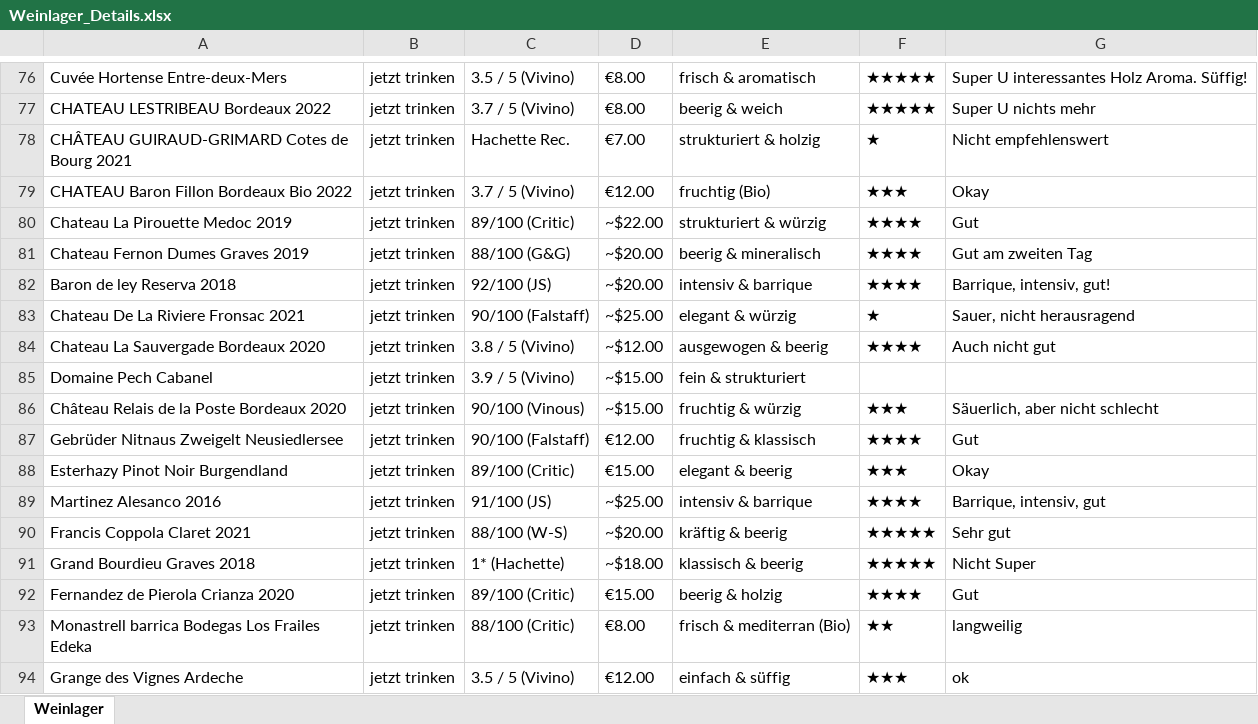
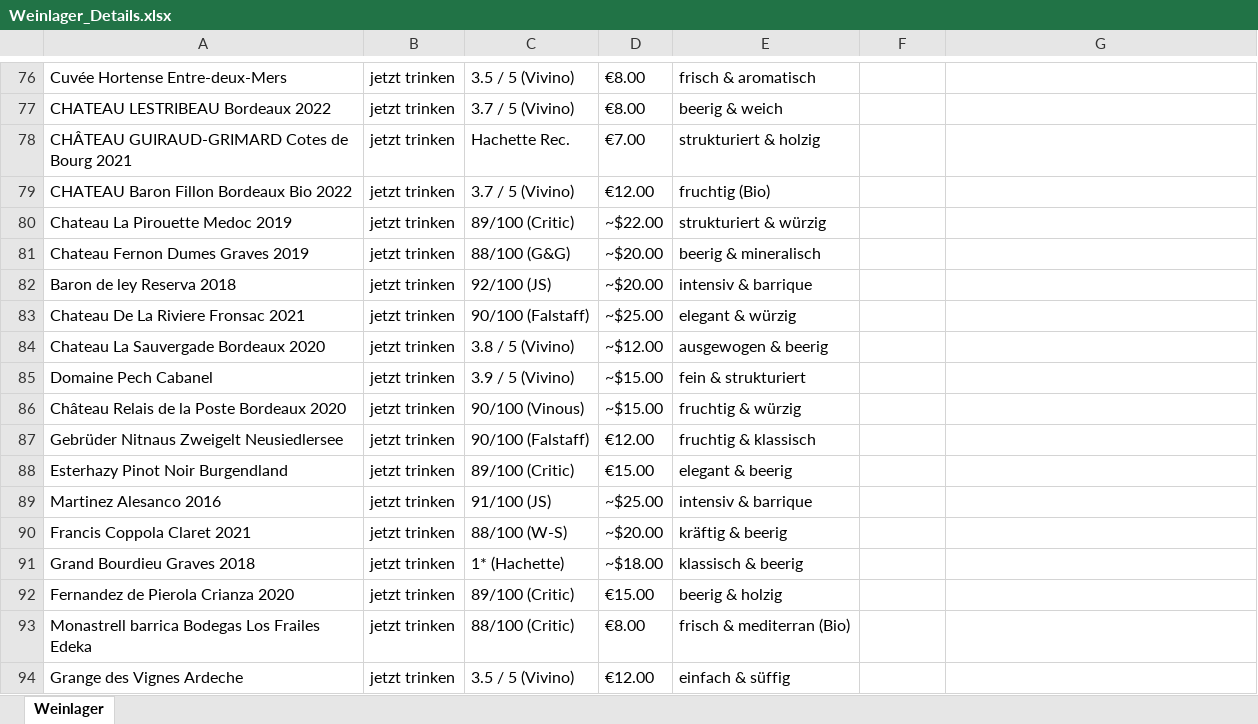
Before and after one commit to LordKrumb36/meineweine-app, an Excel workbook: Weinlager_Details.xlsx, sheet Weinlager, drawn as a sheet; only a part is shown, gaps mark what is left out; values as stored, in another font and other column widths than the file's, no borders; the diff covers the shown part only; the diff names each change by its address in the sheet, - before the commit and + after, or states it on an @@ line.

```diff
--- a/Weinlager_Details.xlsx (sheet Weinlager)
+++ b/Weinlager_Details.xlsx (sheet Weinlager)
-F76:F77: ★★★★★
+F76:F77: (empty)
-G76: Super U interessantes Holz Aroma. Süffig!
+G76: (empty)
-G77: Super U nichts mehr
+G77: (empty)
-F78: ★
+F78: (empty)
-G78: Nicht empfehlenswert
+G78: (empty)
-F79: ★★★
+F79: (empty)
-G79: Okay
+G79: (empty)
-F80:F82: ★★★★
+F80:F82: (empty)
-G80: Gut
+G80: (empty)
-G81: Gut am zweiten Tag
+G81: (empty)
-G82: Barrique, intensiv, gut!
+G82: (empty)
-F83: ★
+F83: (empty)
-G83: Sauer, nicht herausragend
+G83: (empty)
-F84: ★★★★
+F84: (empty)
-G84: Auch nicht gut
+G84: (empty)
-F86: ★★★
+F86: (empty)
-G86: Säuerlich, aber nicht schlecht
+G86: (empty)
-F87: ★★★★
+F87: (empty)
-G87: Gut
+G87: (empty)
-F88: ★★★
+F88: (empty)
-G88: Okay
+G88: (empty)
-F89: ★★★★
+F89: (empty)
-G89: Barrique, intensiv, gut
+G89: (empty)
-F90:F91: ★★★★★
+F90:F91: (empty)
-G90: Sehr gut
+G90: (empty)
-G91: Nicht Super
+G91: (empty)
-F92: ★★★★
+F92: (empty)
-G92: Gut
+G92: (empty)
-F93: ★★
+F93: (empty)
-G93: langweilig
+G93: (empty)
-F94: ★★★
+F94: (empty)
-G94: ok
+G94: (empty)
```
Also changed, not shown: 124 edited cells elsewhere in this sheet, 9 other files.
